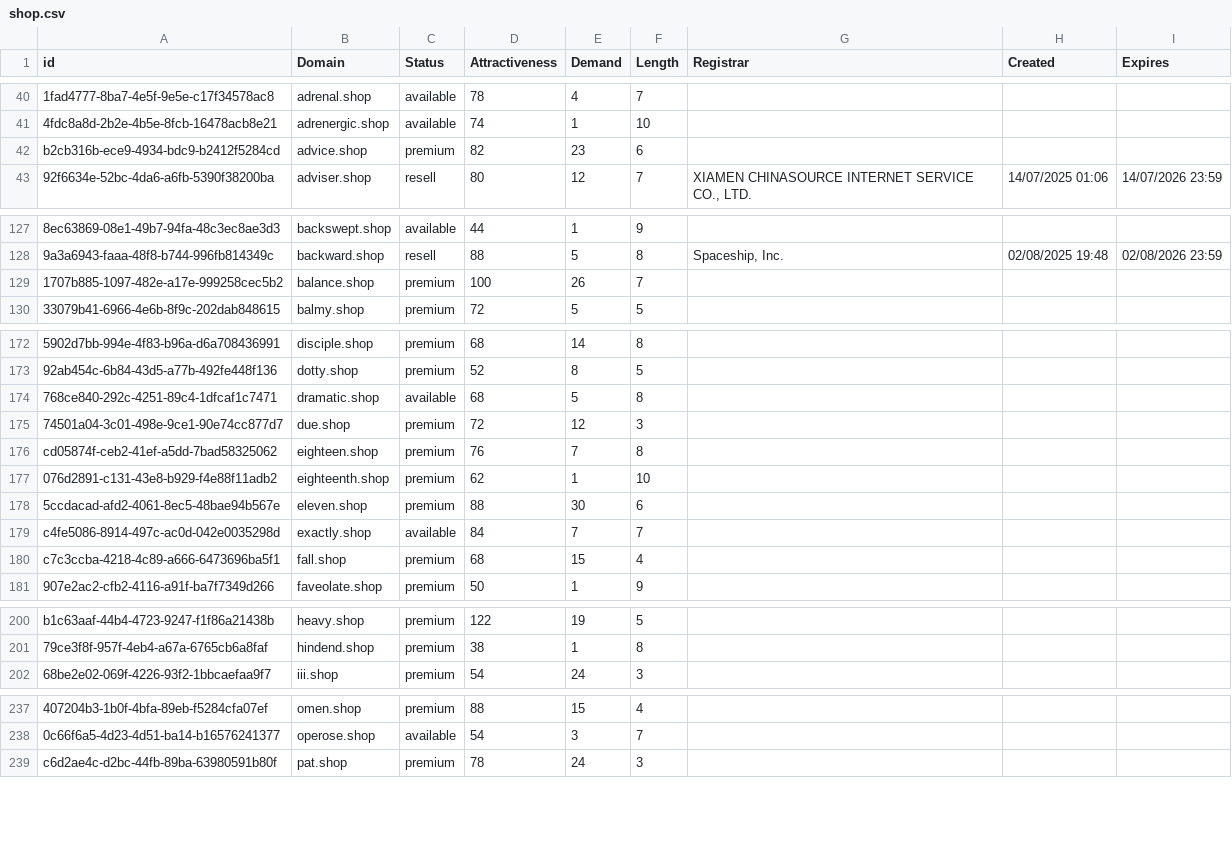
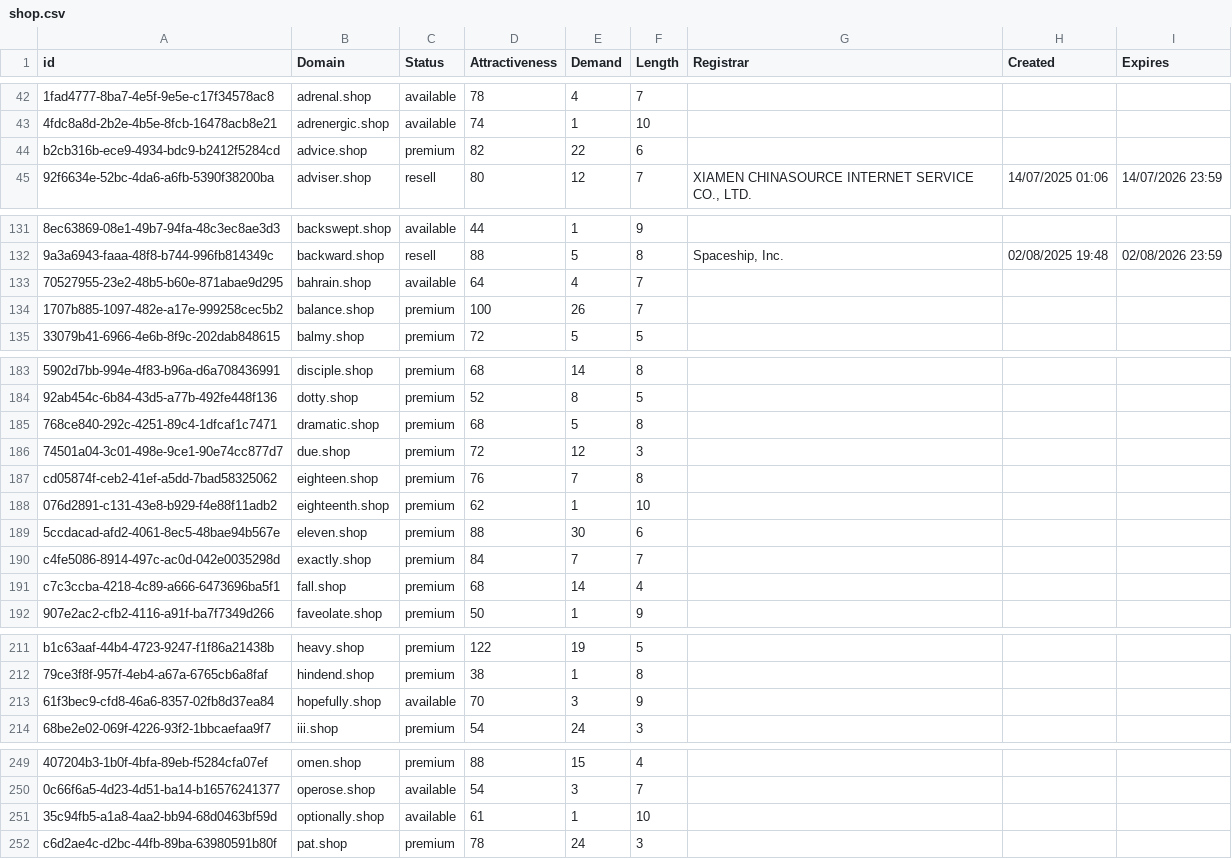
Before and after one commit to UniqueDomains/shop-oneword-domains, a CSV file: shop.csv, drawn as a sheet; only a part is shown, gaps mark what is left out; addresses are those after the commit; the diff covers the shown part only; the diff names each change by its address in the sheet, - before the commit and + after, or states it on an @@ line.

```diff
--- a/shop.csv
+++ b/shop.csv
-E44 (Demand): 23
+E44 (Demand): 22
+row 133: 70527955-23e2-48b5-b60e-871abae9d295 | bahrain.shop | available | 64 | 4 | 7
-C185 (Status): available
+C185 (Status): premium
-C190 (Status): available
+C190 (Status): premium
-E191 (Demand): 15
+E191 (Demand): 14
+row 213: 61f3bec9-cfd8-46a6-8357-02fb8d37ea84 | hopefully.shop | available | 70 | 3 | 9
+row 251: 35c94fb5-a1a8-4aa2-bb94-68d0463bf59d | optionally.shop | available | 61 | 1 | 10
```
Also changed, not shown: 17 added rows and 10 edited cells elsewhere in this file, 2 other files.
